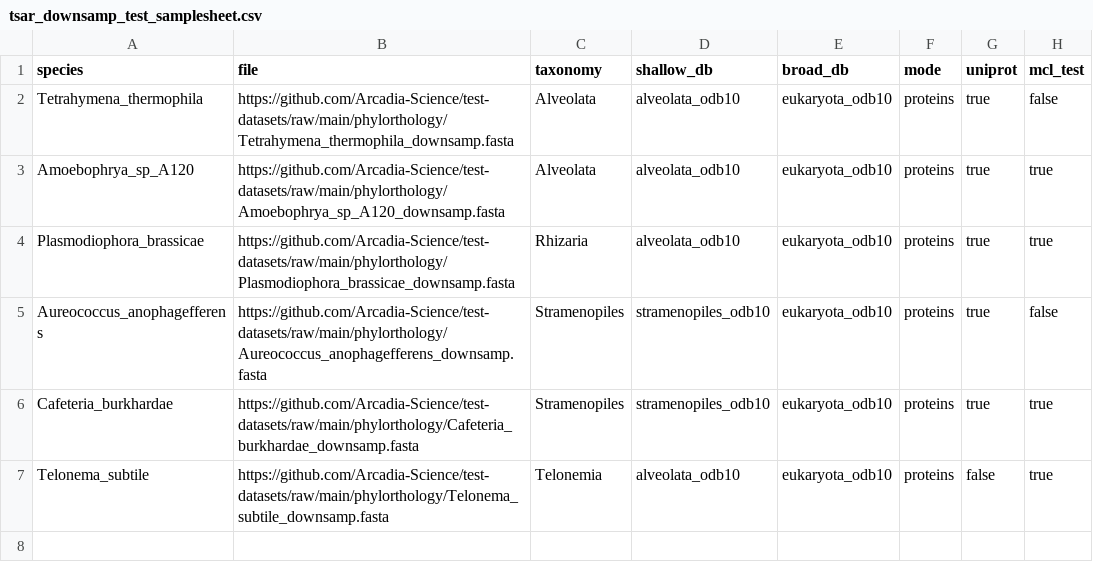
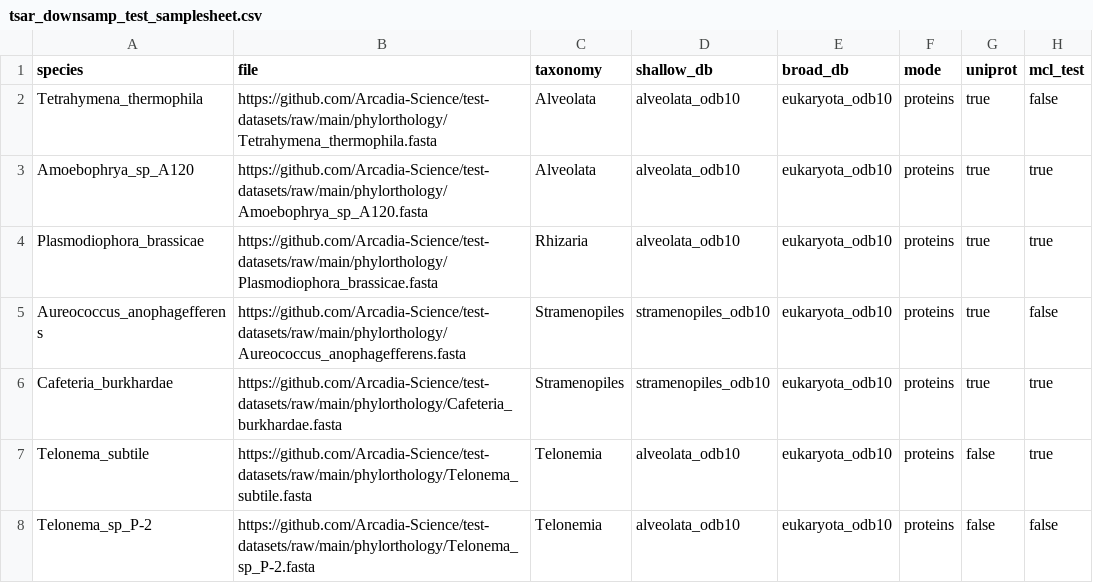
Before and after one commit to Arcadia-Science/tsar-phylorthology, a CSV file: tsar-downsamp-test/tsar_downsamp_test_samplesheet.csv, drawn as a sheet.

```diff
--- a/tsar-downsamp-test/tsar_downsamp_test_samplesheet.csv
+++ b/tsar-downsamp-test/tsar_downsamp_test_samplesheet.csv
@@ -1,7 +1,8 @@
 species,file,taxonomy,shallow_db,broad_db,mode,uniprot,mcl_test
-Tetrahymena_thermophila,https://github.com/Arcadia-Science/test-datasets/raw/main/phylorthology/Tetrahymena_thermophila_downsamp.fasta,Alveolata,alveolata_odb10,eukaryota_odb10,proteins,true,false
-Amoebophrya_sp_A120,https://github.com/Arcadia-Science/test-datasets/raw/main/phylorthology/Amoebophrya_sp_A120_downsamp.fasta,Alveolata,alveolata_odb10,eukaryota_odb10,proteins,true,true
-Plasmodiophora_brassicae,https://github.com/Arcadia-Science/test-datasets/raw/main/phylorthology/Plasmodiophora_brassicae_downsamp.fasta,Rhizaria,alveolata_odb10,eukaryota_odb10,proteins,true,true
-Aureococcus_anophagefferens,https://github.com/Arcadia-Science/test-datasets/raw/main/phylorthology/Aureococcus_anophagefferens_downsamp.fasta,Stramenopiles,stramenopiles_odb10,eukaryota_odb10,proteins,true,false
-Cafeteria_burkhardae,https://github.com/Arcadia-Science/test-datasets/raw/main/phylorthology/Cafeteria_burkhardae_downsamp.fasta,Stramenopiles,stramenopiles_odb10,eukaryota_odb10,proteins,true,true
-Telonema_subtile,https://github.com/Arcadia-Science/test-datasets/raw/main/phylorthology/Telonema_subtile_downsamp.fasta,Telonemia,alveolata_odb10,eukaryota_odb10,proteins,false,true
+Tetrahymena_thermophila,https://github.com/Arcadia-Science/test-datasets/raw/main/phylorthology/Tetrahymena_thermophila.fasta,Alveolata,alveolata_odb10,eukaryota_odb10,proteins,true,false
+Amoebophrya_sp_A120,https://github.com/Arcadia-Science/test-datasets/raw/main/phylorthology/Amoebophrya_sp_A120.fasta,Alveolata,alveolata_odb10,eukaryota_odb10,proteins,true,true
+Plasmodiophora_brassicae,https://github.com/Arcadia-Science/test-datasets/raw/main/phylorthology/Plasmodiophora_brassicae.fasta,Rhizaria,alveolata_odb10,eukaryota_odb10,proteins,true,true
+Aureococcus_anophagefferens,https://github.com/Arcadia-Science/test-datasets/raw/main/phylorthology/Aureococcus_anophagefferens.fasta,Stramenopiles,stramenopiles_odb10,eukaryota_odb10,proteins,true,false
+Cafeteria_burkhardae,https://github.com/Arcadia-Science/test-datasets/raw/main/phylorthology/Cafeteria_burkhardae.fasta,Stramenopiles,stramenopiles_odb10,eukaryota_odb10,proteins,true,true
+Telonema_subtile,https://github.com/Arcadia-Science/test-datasets/raw/main/phylorthology/Telonema_subtile.fasta,Telonemia,alveolata_odb10,eukaryota_odb10,proteins,false,true
+Telonema_sp_P-2,https://github.com/Arcadia-Science/test-datasets/raw/main/phylorthology/Telonema_sp_P-2.fasta,Telonemia,alveolata_odb10,eukaryota_odb10,proteins,false,false	
```
Also changed, not shown: tsar-final/tsar_final_samplesheet.csv, tsar-test/tsar_test_samplesheet.csv.
